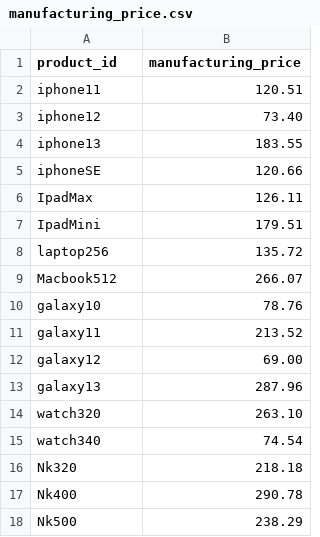
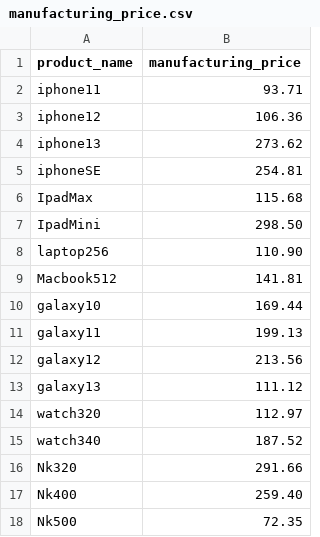
Before and after one commit to cnastoski/Data-Engineering, a CSV file: redshift/Questions/data_creation_scripts/manufacturing_price.csv, drawn as a sheet.

Commit message:
fixed the formatting for the csv creation scripts so that there is no whitespace between values which causes a lot of headaches when querying the tables created from the csv files

```diff
--- a/redshift/Questions/data_creation_scripts/manufacturing_price.csv
+++ b/redshift/Questions/data_creation_scripts/manufacturing_price.csv
@@ -1,18 +1,18 @@
-product_id, manufacturing_price
-iphone11, 120.51
-iphone12, 73.40
-iphone13, 183.55
-iphoneSE, 120.66
-IpadMax, 126.11
-IpadMini, 179.51
-laptop256, 135.72
-Macbook512, 266.07
-galaxy10, 78.76
-galaxy11, 213.52
-galaxy12, 69.00
-galaxy13, 287.96
-watch320, 263.10
-watch340, 74.54
-Nk320, 218.18
-Nk400, 290.78
-Nk500, 238.29
+product_name, manufacturing_price
+iphone11,93.71
+iphone12,106.36
+iphone13,273.62
+iphoneSE,254.81
+IpadMax,115.68
+IpadMini,298.50
+laptop256,110.90
+Macbook512,141.81
+galaxy10,169.44
+galaxy11,199.13
+galaxy12,213.56
+galaxy13,111.12
+watch320,112.97
+watch340,187.52
+Nk320,291.66
+Nk400,259.40
+Nk500,72.35
```
Also changed, not shown: 3 other files.
